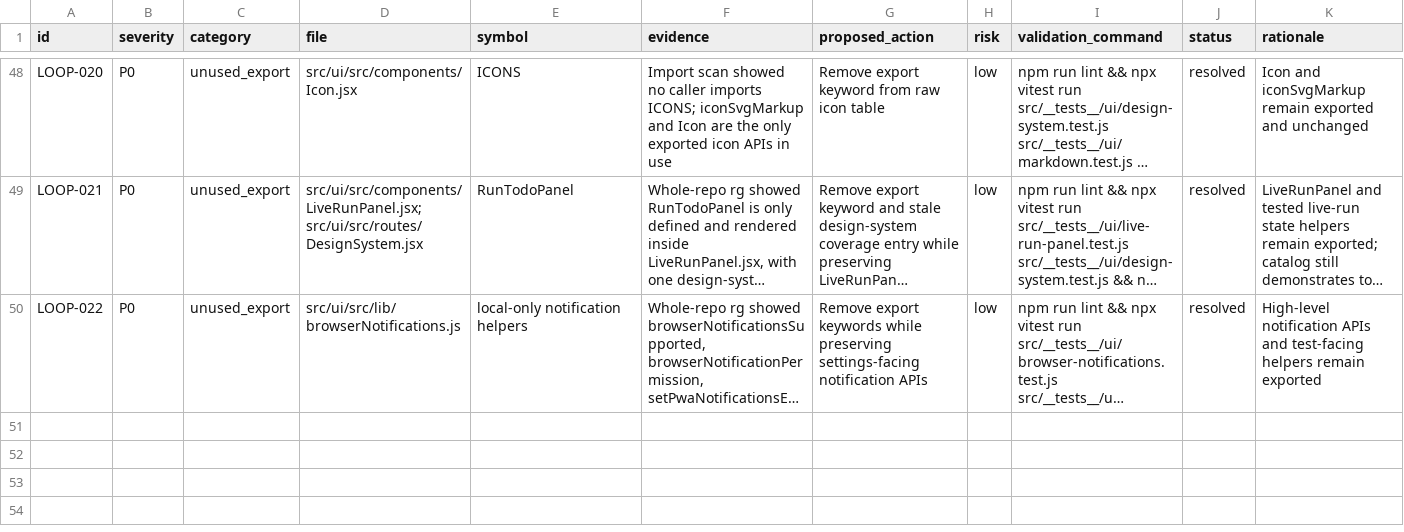
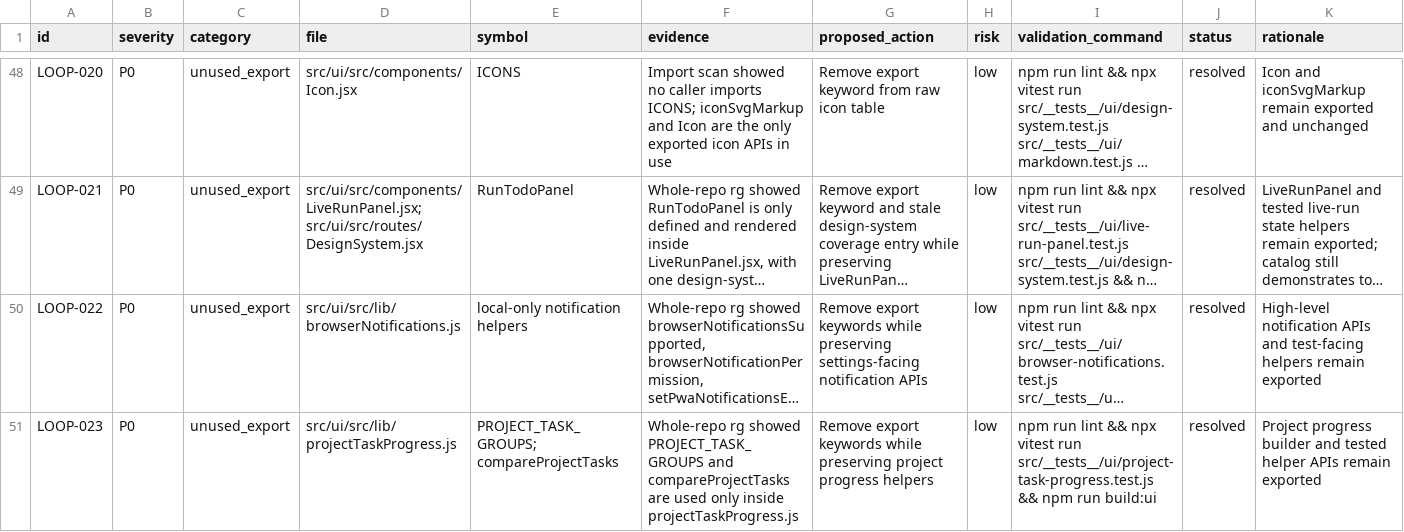
Before and after one commit to robertsreberski/worklab, a CSV file: .cleanup/CLEANUP_INVENTORY.csv, drawn as a sheet; only a part is shown, gaps mark what is left out; long unchanged cells end in …; the diff names each change by its address in the sheet, - before the commit and + after, or states it on an @@ line.

Commit message:
Internalize project progress internals

```diff
--- a/.cleanup/CLEANUP_INVENTORY.csv
+++ b/.cleanup/CLEANUP_INVENTORY.csv
+row 51: LOOP-023 | P0 | unused_export | src/ui/src/lib/projectTaskProgress.js | PROJECT_TASK_GROUPS; compareProjectTasks | Whole-repo rg showed PROJECT_TASK_GROUPS and compareProjectTasks are used only inside projectTaskProgress.js | Remove export keywords while preserving project progress helpers | low | npm run lint && npx vitest run src/__tests__/ui/project-task-progress.test.js && npm run build:ui | resolved | Project progress builder and tested helper APIs remain exported
```
Also changed, not shown: 1 other file.
